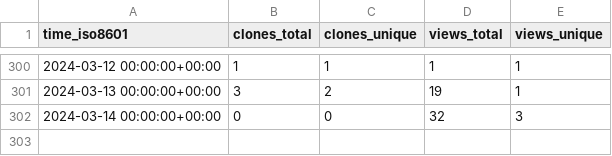
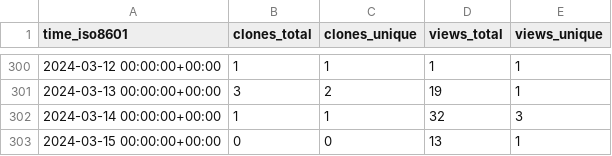
Before and after one commit to vandan-revanur/pychemprojections, a CSV file: vandan-revanur/pychemprojections/ghrs-data/views_clones_aggregate.csv, drawn as a sheet; only a part is shown, gaps mark what is left out.

```diff
--- a/vandan-revanur/pychemprojections/ghrs-data/views_clones_aggregate.csv
+++ b/vandan-revanur/pychemprojections/ghrs-data/views_clones_aggregate.csv
@@ -301,2 +301,3 @@ time_iso8601,clones_total,clones_unique,views_total,views_unique
 2024-03-13 00:00:00+00:00,3,2,19,1
-2024-03-14 00:00:00+00:00,0,0,32,3
+2024-03-14 00:00:00+00:00,1,1,32,3
+2024-03-15 00:00:00+00:00,0,0,13,1
```
Also changed, not shown: 1 other file.
